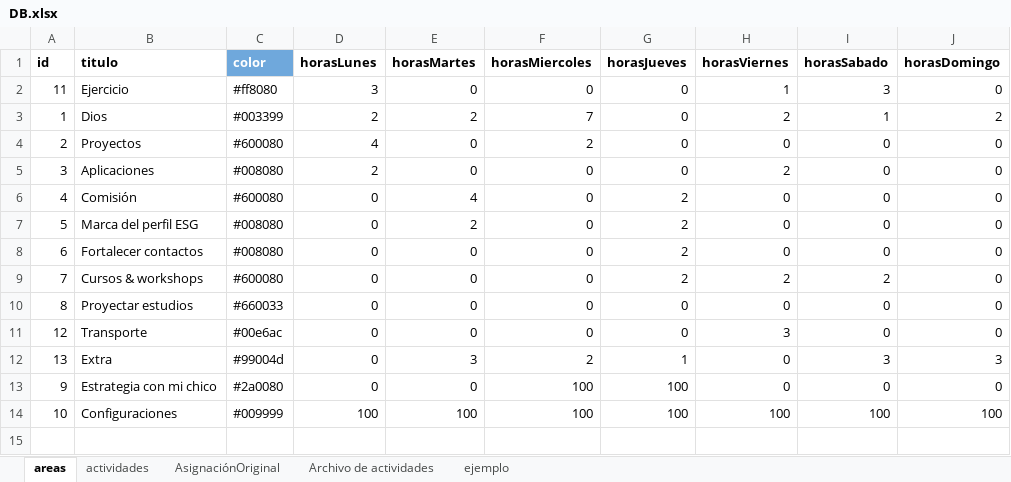
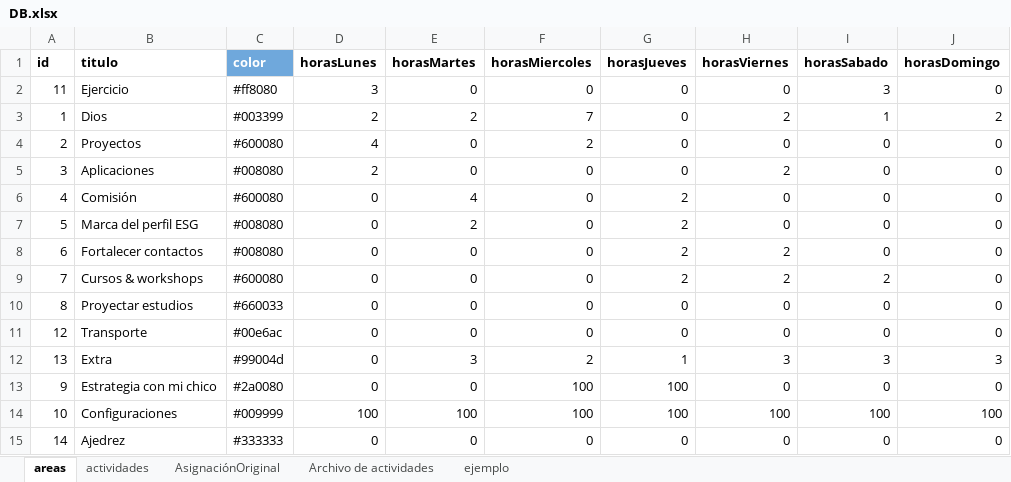
Before and after one commit to alorozco22/tracker-dani, an Excel workbook: db/DB.xlsx, sheet areas, drawn as a sheet; values as stored, in another font and other column widths than the file's, no borders; charts and pictures and conditional formats not drawn; the diff names each change by its address in the sheet, - before the commit and + after, or states it on an @@ line.

```diff
--- a/db/DB.xlsx (sheet areas)
+++ b/db/DB.xlsx (sheet areas)
-H2 (horasViernes): 1
+H2 (horasViernes): 0
-H8 (horasViernes): 0
+H8 (horasViernes): 2
-H11 (horasViernes): 3
+H11 (horasViernes): 0
-H12 (horasViernes): 0
+H12 (horasViernes): 3
+row 15: 14 | Ajedrez | #333333 | 0 | 0 | 0 | 0 | 0 | 0 | 0
```
Also changed, not shown: sheet actividades, hidden cells, 5 other files.
